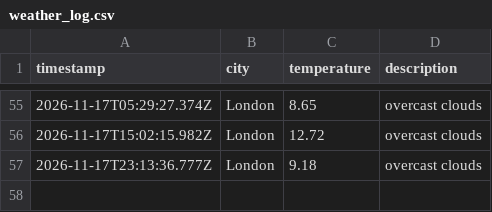
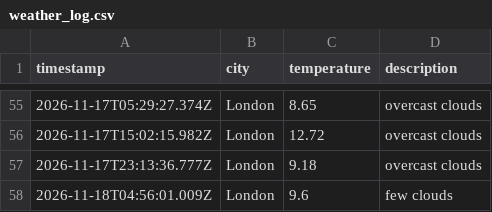
Before and after one commit to Webbie-AAA/weather_app_workflow, a CSV file: data/weather_log.csv, drawn as a sheet; only a part is shown, gaps mark what is left out.

```diff
--- a/data/weather_log.csv
+++ b/data/weather_log.csv
@@ -57 +57,2 @@ timestamp,city,temperature,description
 2026-11-17T23:13:36.777Z,London,9.18,overcast clouds
+2026-11-18T04:56:01.009Z,London,9.6,few clouds
```
Also changed, not shown: 1 other file.
